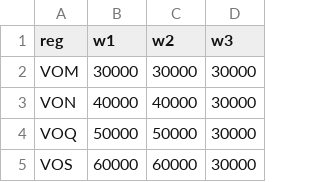
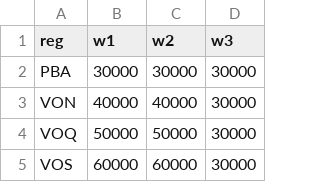
Before and after one commit to tjb005/mp_app, a CSV file: db/aircraftdb.csv, drawn as a sheet; only a part is shown.

```diff
--- a/db/aircraftdb.csv
+++ b/db/aircraftdb.csv
@@ -1,3 +1,3 @@
 reg,w1,w2,w3
-VOM,30000,30000,30000
+PBA,30000,30000,30000
 VON,40000,40000,30000
```
Also changed, not shown: 17 other files.
